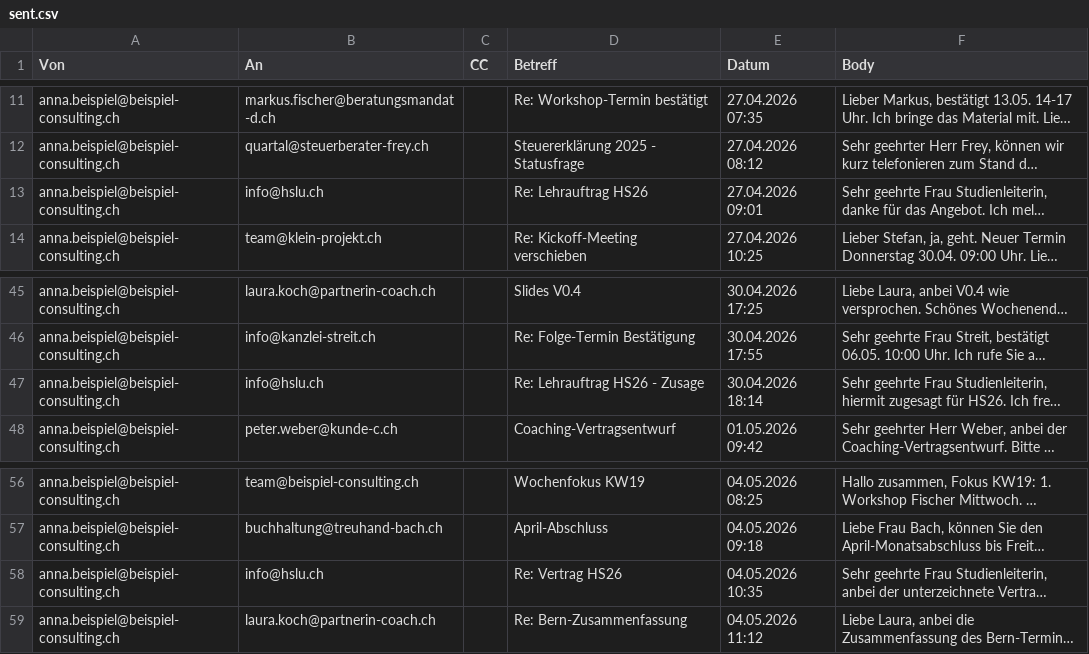
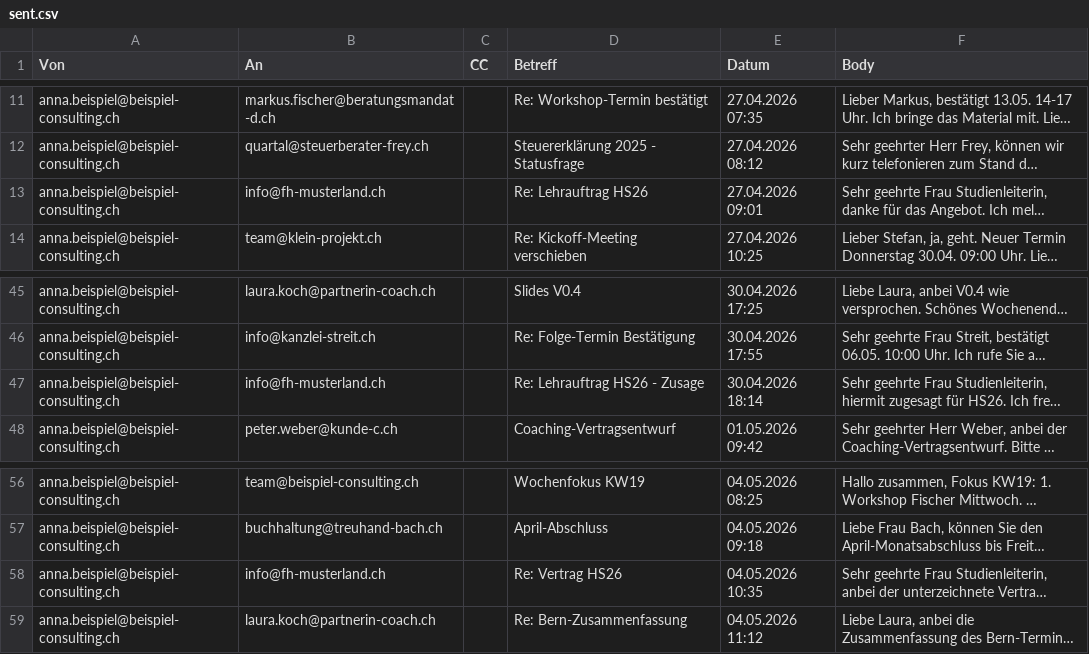
Before and after one commit to ai-edu-ch/ai-edu-plugins, a CSV file: plugins/ai-edu-mail-agents/examples/sent.csv, drawn as a sheet; only a part is shown, gaps mark what is left out; long unchanged cells end in …; the diff names each change by its address in the sheet, - before the commit and + after, or states it on an @@ line.

```diff
--- a/plugins/ai-edu-mail-agents/examples/sent.csv
+++ b/plugins/ai-edu-mail-agents/examples/sent.csv
-B13 (An): info@hslu.ch
+B13 (An): info@fh-musterland.ch
-B47 (An): info@hslu.ch
+B47 (An): info@fh-musterland.ch
-B58 (An): info@hslu.ch
+B58 (An): info@fh-musterland.ch
```
Also changed, not shown: plugins/ai-edu-mail-agents/examples/inbox.csv, plugins/ai-edu-mail-agents/examples/vips.csv, 16 other files.
